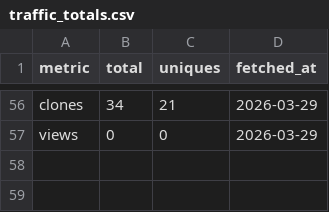
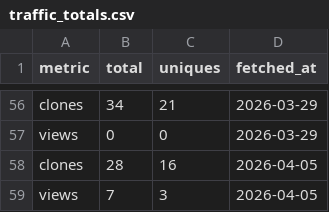
Before and after one commit to SIMPELmetabolism/SIMPEL, a CSV file: traffic_logs/traffic_totals.csv, drawn as a sheet; only a part is shown, gaps mark what is left out.

```diff
--- a/traffic_logs/traffic_totals.csv
+++ b/traffic_logs/traffic_totals.csv
@@ -57 +57,3 @@
 "views",0,0,"2026-03-29"
+"clones",28,16,"2026-04-05"
+"views",7,3,"2026-04-05"
```
Also changed, not shown: traffic_logs/clones_daily.csv, traffic_logs/views_daily.csv.
